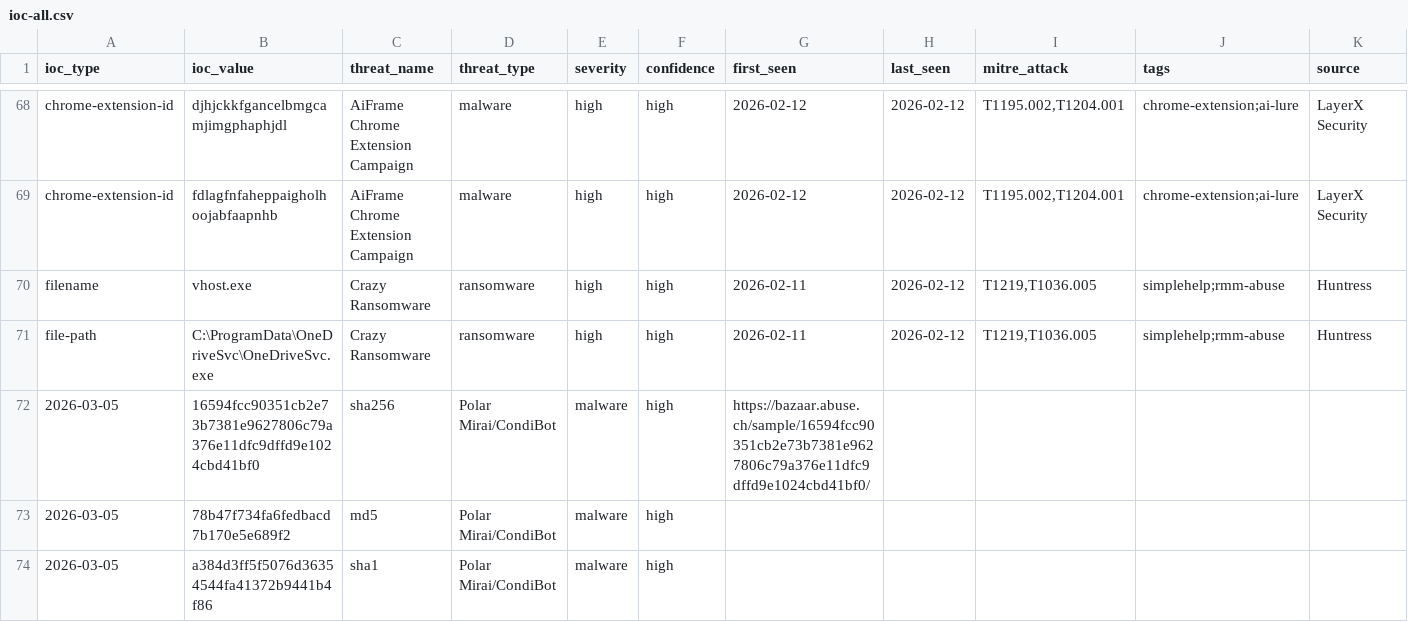
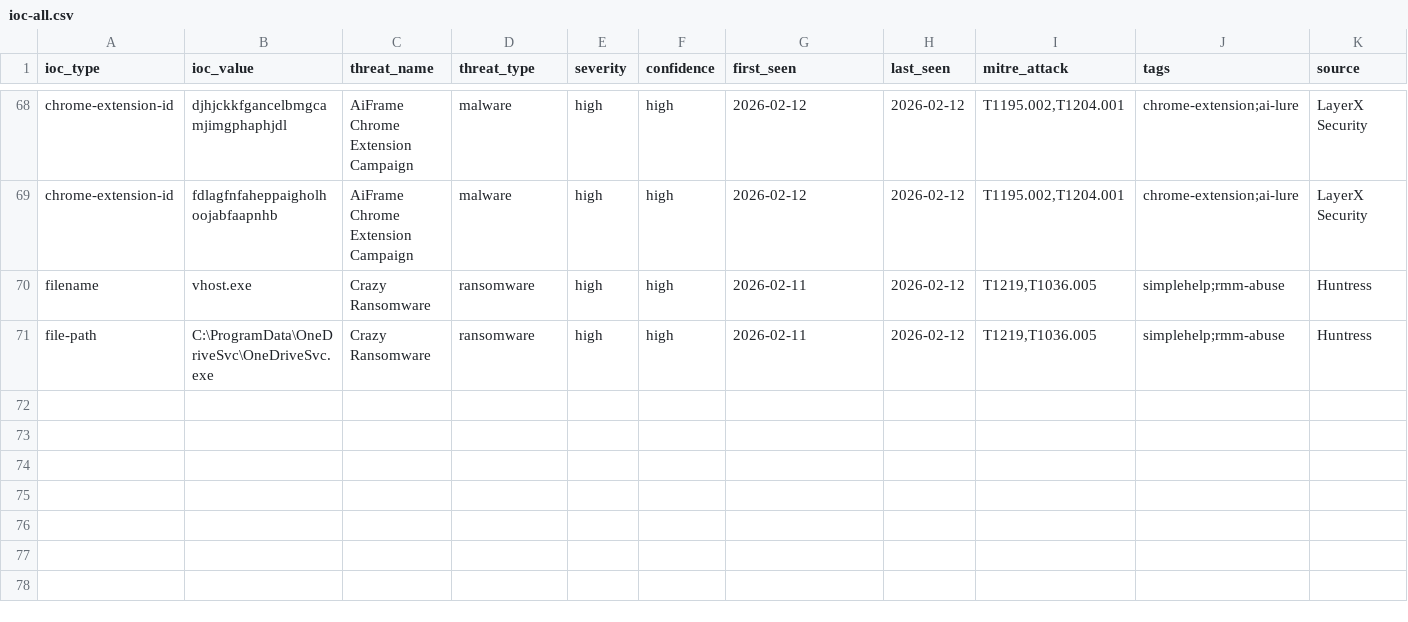
Before and after one commit to perisai-labs/indra-cti, a CSV file: feeds/ioc-all.csv, drawn as a sheet; only a part is shown, gaps mark what is left out; rows hold the shown columns only; the diff names each change by its address in the sheet, - before the commit and + after, or states it on an @@ line.

Commit message:
Sync IOC feeds from master - cleanup orphaned entries

```diff
--- a/feeds/ioc-all.csv
+++ b/feeds/ioc-all.csv
-row 72: 2026-03-05 | 16594fcc90351cb2e73b7381e9627806c79a376e11dfc9dffd9e1024cbd41bf0 | sha256 | Polar Mirai/CondiBot | malware | high | https://bazaar.abuse.ch/sample/16594fcc90351cb2e73b7381e9627806c79a376e11dfc9dffd9e1024cbd41bf0/
-row 73: 2026-03-05 | 78b47f734fa6fedbacd7b170e5e689f2 | md5 | Polar Mirai/CondiBot | malware | high
-row 74: 2026-03-05 | a384d3ff5f5076d36354544fa41372b9441b4f86 | sha1 | Polar Mirai/CondiBot | malware | high
```
Also changed, not shown: 1 other file.
